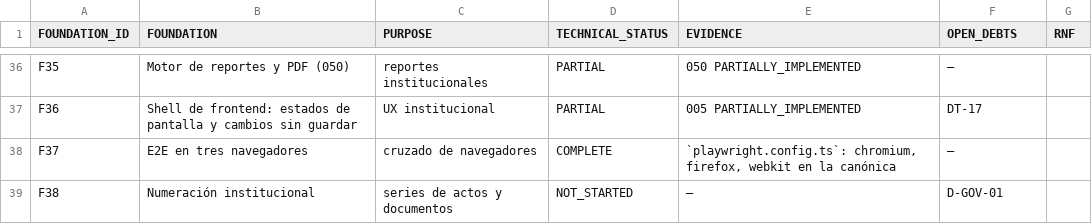
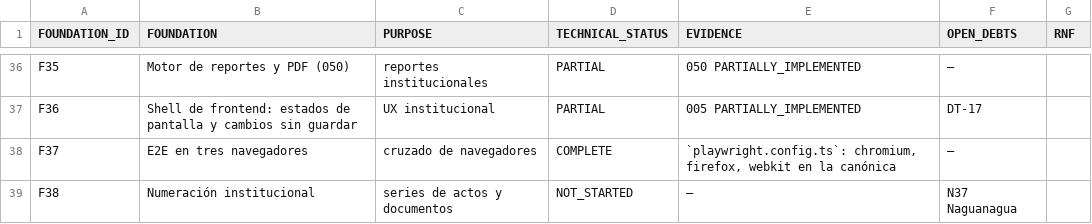
Before and after one commit to dvconsultores/kontrol, a CSV file: docs/roadmap/government-product-completeness/GOVERNMENT_TECHNICAL_FOUNDATION_MATRIX.csv, drawn as a sheet; only a part is shown, gaps mark what is left out.

```diff
--- a/docs/roadmap/government-product-completeness/GOVERNMENT_TECHNICAL_FOUNDATION_MATRIX.csv
+++ b/docs/roadmap/government-product-completeness/GOVERNMENT_TECHNICAL_FOUNDATION_MATRIX.csv
@@ -38,2 +38,2 @@ F36,Shell de frontend: estados de pantalla y cambios sin guardar,UX instituciona
 F37,E2E en tres navegadores,cruzado de navegadores,COMPLETE,"`playwright.config.ts`: chromium, firefox, webkit en la canónica",—,
-F38,Numeración institucional,series de actos y documentos,NOT_STARTED,—,D-GOV-01,
+F38,Numeración institucional,series de actos y documentos,NOT_STARTED,—,N37 Naguanagua,
```
Also changed, not shown: docs/roadmap/government-product-completeness/GOVERNMENT_PRODUCT_COMPLETENESS_MATRIX.csv, docs/roadmap/government-product-completeness/GOVERNMENT_REQUIREMENTS_PRODUCT_MATRIX.csv, 18 other files.
